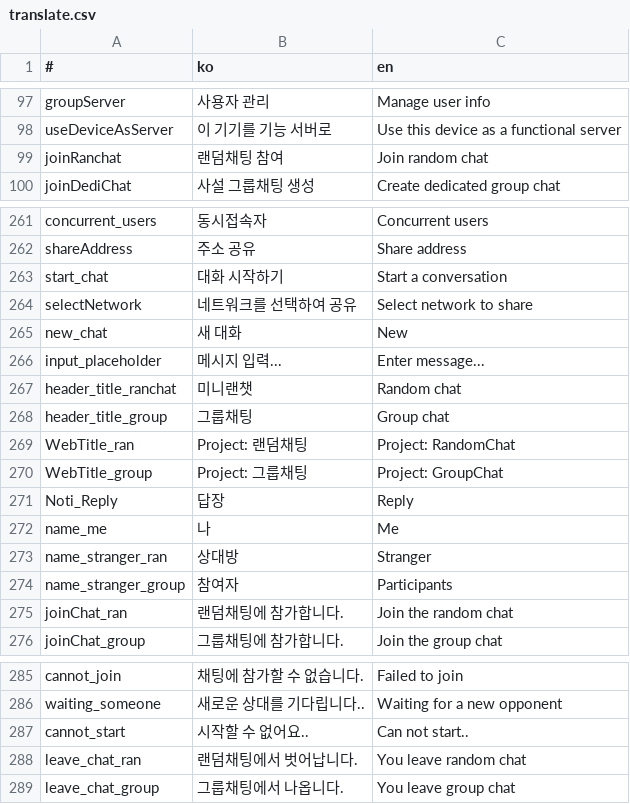
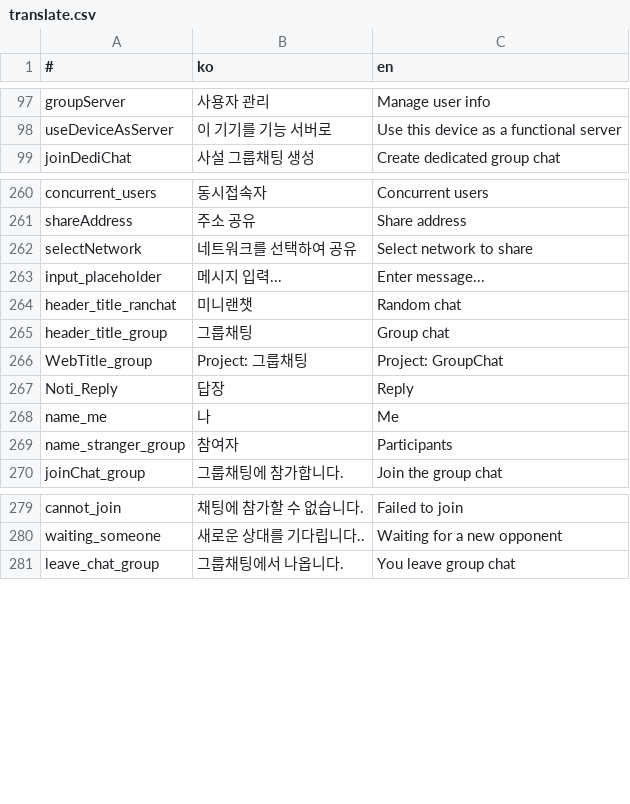
Before and after one commit to is2you2/is2you2.github.io, a CSV file: pjcone_pwa/assets/data/translate.csv, drawn as a sheet; only a part is shown, gaps mark what is left out; the diff names each change by its address in the sheet, - before the commit and + after, or states it on an @@ line.

Commit message:
pjcone v0.58.6-535

```diff
--- a/pjcone_pwa/assets/data/translate.csv
+++ b/pjcone_pwa/assets/data/translate.csv
-row 99: joinRanchat | 랜덤채팅 참여 | Join random chat
-row 263: start_chat | 대화 시작하기 | Start a conversation
-row 265: new_chat | 새 대화 | New
-row 269: WebTitle_ran | Project: 랜덤채팅 | Project: RandomChat
-row 273: name_stranger_ran | 상대방 | Stranger
-row 275: joinChat_ran | 랜덤채팅에 참가합니다. | Join the random chat
-row 287: cannot_start | 시작할 수 없어요.. | Can not start..
-row 288: leave_chat_ran | 랜덤채팅에서 벗어납니다. | You leave random chat
```
Also changed, not shown: 20 other files.
